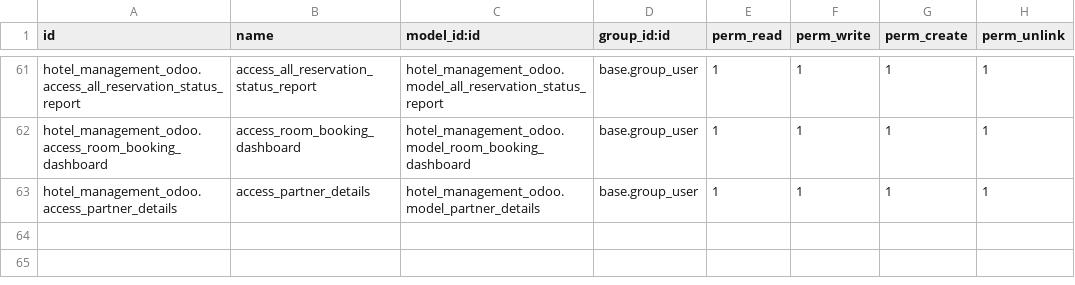
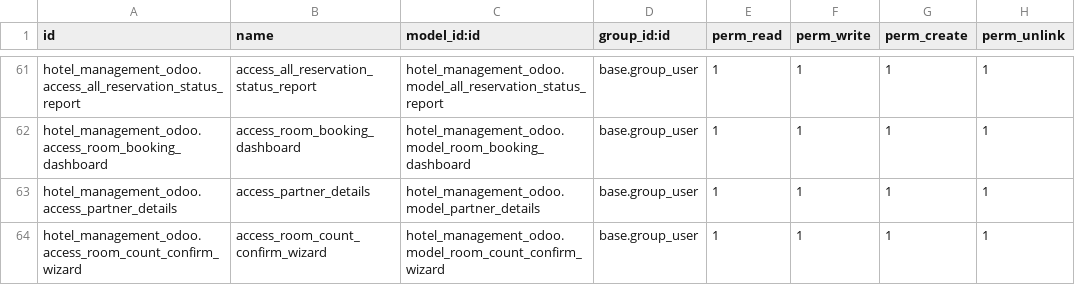
Before and after one commit to tazamunltd/hotel_accounts, a CSV file: custom_addons/hotel_management_odoo/security/ir.model.access.csv, drawn as a sheet; only a part is shown, gaps mark what is left out.

```diff
--- a/custom_addons/hotel_management_odoo/security/ir.model.access.csv
+++ b/custom_addons/hotel_management_odoo/security/ir.model.access.csv
@@ -63 +63,2 @@ hotel_management_odoo.access_room_booking_dashboard,access_room_booking_dashboar
 hotel_management_odoo.access_partner_details,access_partner_details,hotel_management_odoo.model_partner_details,base.group_user,1,1,1,1
+hotel_management_odoo.access_room_count_confirm_wizard,access_room_count_confirm_wizard,hotel_management_odoo.model_room_count_confirm_wizard,base.group_user,1,1,1,1
```
Also changed, not shown: 54 other files.
